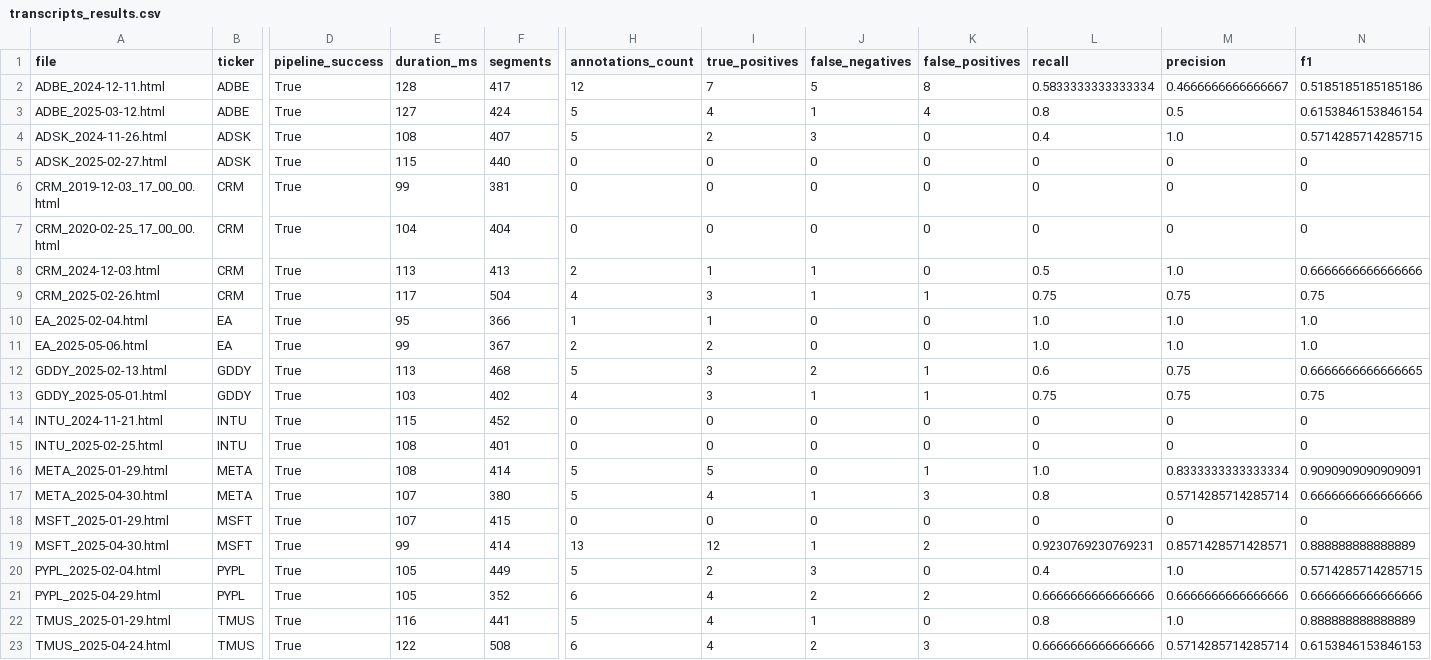
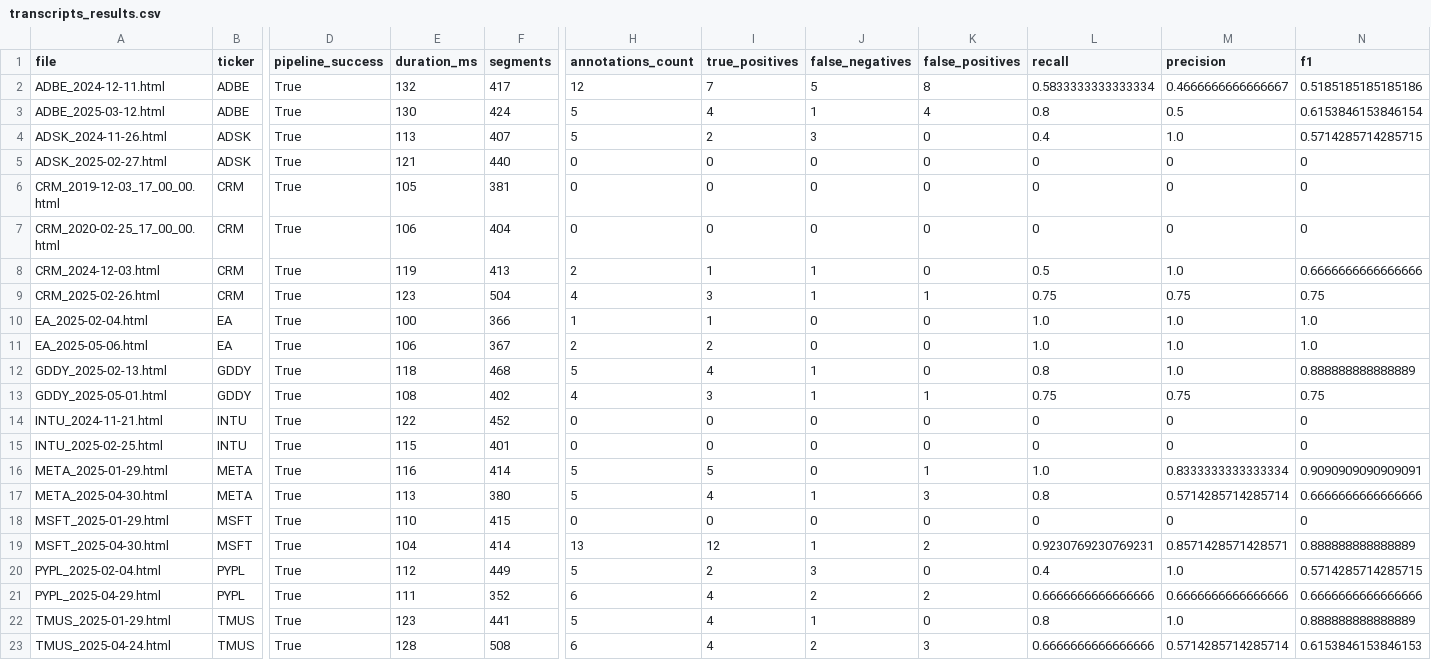
Before and after one commit to RGMjr/filings_reviewer, a CSV file: data/spike_results/transcripts_results.csv, drawn as a sheet; only a part is shown, gaps mark what is left out; the diff names each change by its address in the sheet, - before the commit and + after, or states it on an @@ line.

```diff
--- a/data/spike_results/transcripts_results.csv
+++ b/data/spike_results/transcripts_results.csv
-E2 (duration_ms): 128
+E2 (duration_ms): 132
-E3 (duration_ms): 127
+E3 (duration_ms): 130
-E4 (duration_ms): 108
+E4 (duration_ms): 113
-E5 (duration_ms): 115
+E5 (duration_ms): 121
-E6 (duration_ms): 99
+E6 (duration_ms): 105
-E7 (duration_ms): 104
+E7 (duration_ms): 106
-E8 (duration_ms): 113
+E8 (duration_ms): 119
-E9 (duration_ms): 117
+E9 (duration_ms): 123
-E10 (duration_ms): 95
+E10 (duration_ms): 100
-E11 (duration_ms): 99
+E11 (duration_ms): 106
-E12 (duration_ms): 113
+E12 (duration_ms): 118
-I12 (true_positives): 3
+I12 (true_positives): 4
-J12 (false_negatives): 2
+J12 (false_negatives): 1
-K12 (false_positives): 1
+K12 (false_positives): 0
-L12 (recall): 0.6
+L12 (recall): 0.8
-M12 (precision): 0.75
+M12 (precision): 1.0
-N12 (f1): 0.6666666666666665
+N12 (f1): 0.888888888888889
-E13 (duration_ms): 103
+E13 (duration_ms): 108
-E14 (duration_ms): 115
+E14 (duration_ms): 122
-E15 (duration_ms): 108
+E15 (duration_ms): 115
-E16 (duration_ms): 108
+E16 (duration_ms): 116
-E17 (duration_ms): 107
+E17 (duration_ms): 113
-E18 (duration_ms): 107
+E18 (duration_ms): 110
-E19 (duration_ms): 99
+E19 (duration_ms): 104
-E20 (duration_ms): 105
+E20 (duration_ms): 112
-E21 (duration_ms): 105
+E21 (duration_ms): 111
-E22 (duration_ms): 116
+E22 (duration_ms): 123
-E23 (duration_ms): 122
+E23 (duration_ms): 128
```
Also changed, not shown: 13 other files.
